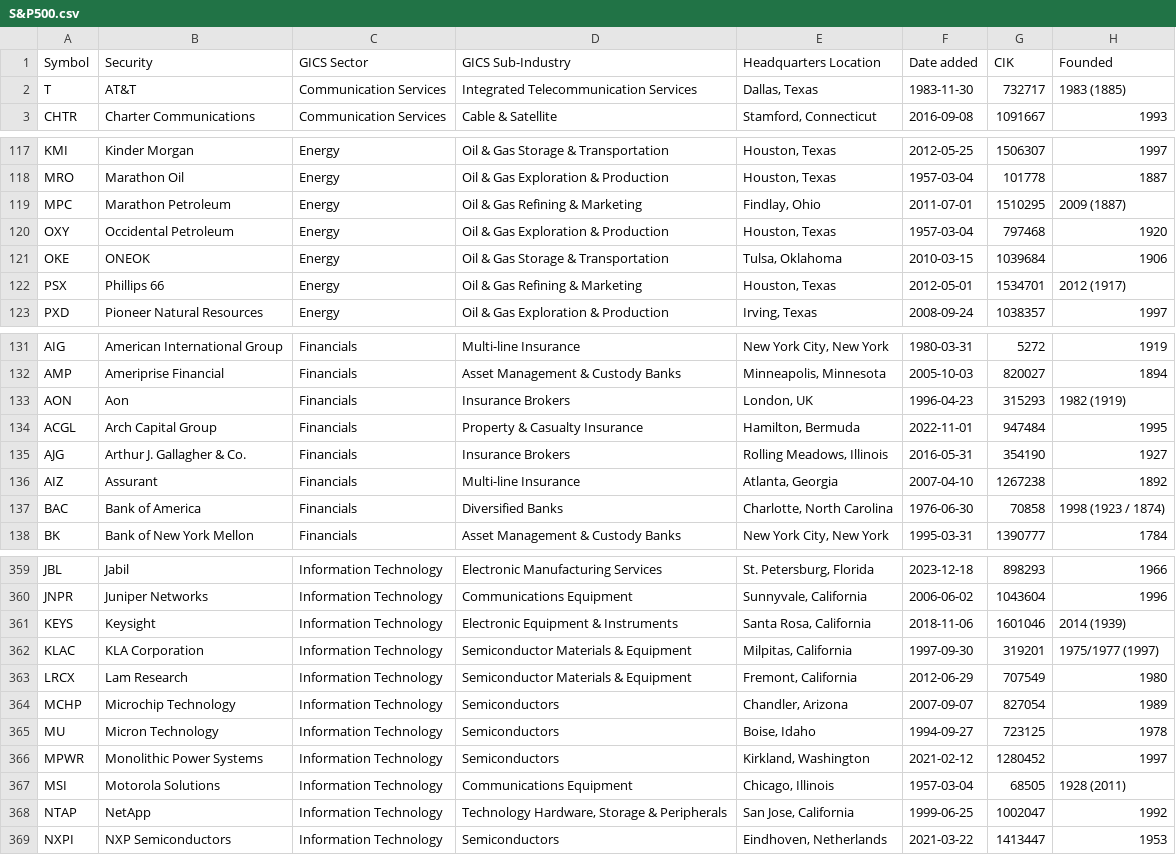
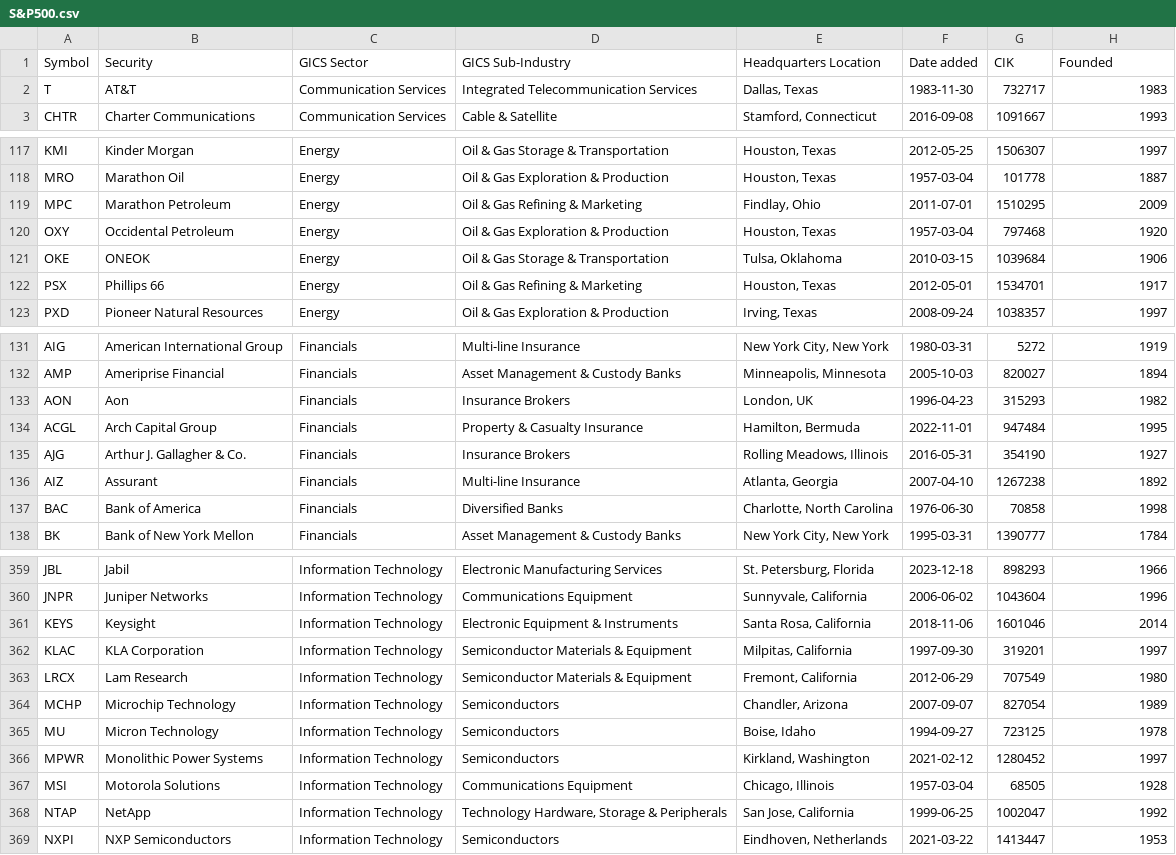
Before and after one commit to tuckergol/backgang, a CSV file: S&P500.csv, drawn as a sheet; only a part is shown, gaps mark what is left out; the diff covers the shown part only.

```diff
--- a/S&P500.csv
+++ b/S&P500.csv
@@ -1,3 +1,3 @@
 Symbol,Security,GICS Sector,GICS Sub-Industry,Headquarters Location,Date added,CIK,Founded
-T,AT&T,Communication Services,Integrated Telecommunication Services,"Dallas, Texas",1983-11-30,732717,1983 (1885)
+T,AT&T,Communication Services,Integrated Telecommunication Services,"Dallas, Texas",1983-11-30,732717,1983
 CHTR,Charter Communications,Communication Services,Cable & Satellite,"Stamford, Connecticut",2016-09-08,1091667,1993
@@ -118,6 +118,6 @@ KMI,Kinder Morgan,Energy,Oil & Gas Storage & Transportation,"Houston, Texas",201
 MRO,Marathon Oil,Energy,Oil & Gas Exploration & Production,"Houston, Texas",1957-03-04,101778,1887
-MPC,Marathon Petroleum,Energy,Oil & Gas Refining & Marketing,"Findlay, Ohio",2011-07-01,1510295,2009 (1887)
+MPC,Marathon Petroleum,Energy,Oil & Gas Refining & Marketing,"Findlay, Ohio",2011-07-01,1510295,2009
 OXY,Occidental Petroleum,Energy,Oil & Gas Exploration & Production,"Houston, Texas",1957-03-04,797468,1920
 OKE,ONEOK,Energy,Oil & Gas Storage & Transportation,"Tulsa, Oklahoma",2010-03-15,1039684,1906
-PSX,Phillips 66,Energy,Oil & Gas Refining & Marketing,"Houston, Texas",2012-05-01,1534701,2012 (1917)
+PSX,Phillips 66,Energy,Oil & Gas Refining & Marketing,"Houston, Texas",2012-05-01,1534701,1917
 PXD,Pioneer Natural Resources,Energy,Oil & Gas Exploration & Production,"Irving, Texas",2008-09-24,1038357,1997
@@ -132,3 +132,3 @@ AIG,American International Group,Financials,Multi-line Insurance,"New York City,
 AMP,Ameriprise Financial,Financials,Asset Management & Custody Banks,"Minneapolis, Minnesota",2005-10-03,820027,1894
-AON,Aon,Financials,Insurance Brokers,"London, UK",1996-04-23,315293,1982 (1919)
+AON,Aon,Financials,Insurance Brokers,"London, UK",1996-04-23,315293,1982
 ACGL,Arch Capital Group,Financials,Property & Casualty Insurance,"Hamilton, Bermuda",2022-11-01,947484,1995
@@ -136,3 +136,3 @@ AJG,Arthur J. Gallagher & Co.,Financials,Insurance Brokers,"Rolling Meadows, Ill
 AIZ,Assurant,Financials,Multi-line Insurance,"Atlanta, Georgia",2007-04-10,1267238,1892
-BAC,Bank of America,Financials,Diversified Banks,"Charlotte, North Carolina",1976-06-30,70858,1998 (1923 / 1874)
+BAC,Bank of America,Financials,Diversified Banks,"Charlotte, North Carolina",1976-06-30,70858,1998
 BK,Bank of New York Mellon,Financials,Asset Management & Custody Banks,"New York City, New York",1995-03-31,1390777,1784
@@ -360,4 +360,4 @@ JBL,Jabil,Information Technology,Electronic Manufacturing Services,"St. Petersbu
 JNPR,Juniper Networks,Information Technology,Communications Equipment,"Sunnyvale, California",2006-06-02,1043604,1996
-KEYS,Keysight,Information Technology,Electronic Equipment & Instruments,"Santa Rosa, California",2018-11-06,1601046,2014 (1939)
-KLAC,KLA Corporation,Information Technology,Semiconductor Materials & Equipment,"Milpitas, California",1997-09-30,319201,1975/1977 (1997)
+KEYS,Keysight,Information Technology,Electronic Equipment & Instruments,"Santa Rosa, California",2018-11-06,1601046,2014
+KLAC,KLA Corporation,Information Technology,Semiconductor Materials & Equipment,"Milpitas, California",1997-09-30,319201,1997
 LRCX,Lam Research,Information Technology,Semiconductor Materials & Equipment,"Fremont, California",2012-06-29,707549,1980
@@ -366,3 +366,3 @@ MU,Micron Technology,Information Technology,Semiconductors,"Boise, Idaho",1994-0
 MPWR,Monolithic Power Systems,Information Technology,Semiconductors,"Kirkland, Washington",2021-02-12,1280452,1997
-MSI,Motorola Solutions,Information Technology,Communications Equipment,"Chicago, Illinois",1957-03-04,68505,1928 (2011)
+MSI,Motorola Solutions,Information Technology,Communications Equipment,"Chicago, Illinois",1957-03-04,68505,1928
 NTAP,NetApp,Information Technology,"Technology Hardware, Storage & Peripherals","San Jose, California",1999-06-25,1002047,1992
```
Also changed, not shown: 32 edited cells elsewhere in this file, 2 other files.
